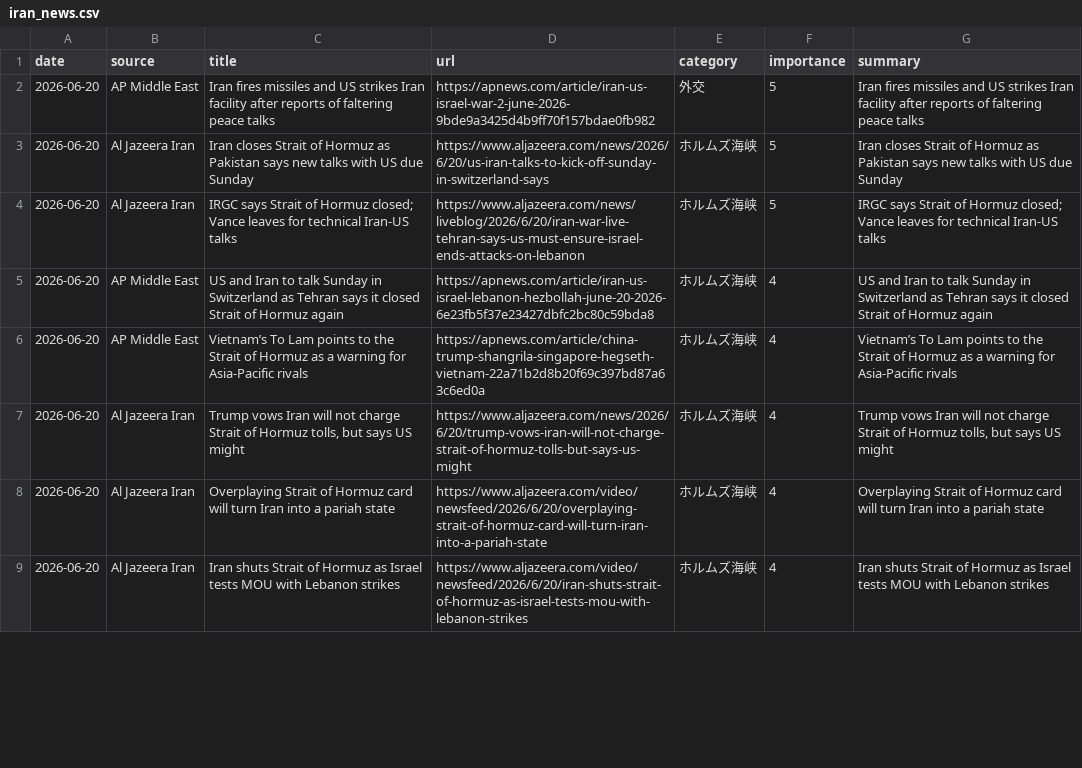
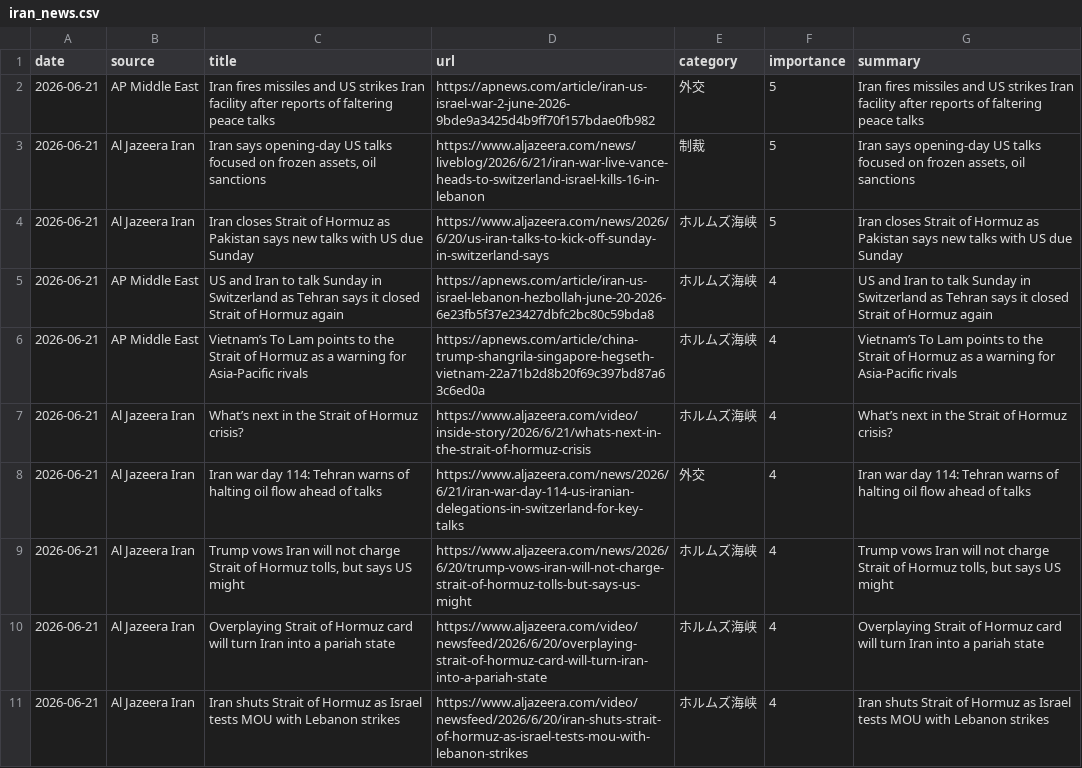
Before and after one commit to naka3-14/i-news, a CSV file: data/iran_news.csv, drawn as a sheet; only a part is shown; the diff covers the shown part only.

```diff
--- a/data/iran_news.csv
+++ b/data/iran_news.csv
@@ -1,9 +1,11 @@
 date,source,title,url,category,importance,summary
-2026-06-20,AP Middle East,Iran fires missiles and US strikes Iran facility after reports of faltering peace talks,https://apnews.com/article/iran-us-israel-war-2-june-2026-9bde9a3425d4b9ff70f157bdae0fb982,外交,5,Iran fires missiles and US strikes Iran facility after reports of faltering peace talks
-2026-06-20,Al Jazeera Iran,Iran closes Strait of Hormuz as Pakistan says new talks with US due Sunday,https://www.aljazeera.com/news/2026/6/20/us-iran-talks-to-kick-off-sunday-in-switzerland-says,ホルムズ海峡,5,Iran closes Strait of Hormuz as Pakistan says new talks with US due Sunday
-2026-06-20,Al Jazeera Iran,IRGC says Strait of Hormuz closed; Vance leaves for technical Iran-US talks,https://www.aljazeera.com/news/liveblog/2026/6/20/iran-war-live-tehran-says-us-must-ensure-israel-ends-attacks-on-lebanon,ホルムズ海峡,5,IRGC says Strait of Hormuz closed; Vance leaves for technical Iran-US talks
-2026-06-20,AP Middle East,US and Iran to talk Sunday in Switzerland as Tehran says it closed Strait of Hormuz again,https://apnews.com/article/iran-us-israel-lebanon-hezbollah-june-20-2026-6e23fb5f37e23427dbfc2bc80c59bda8,ホルムズ海峡,4,US and Iran to talk Sunday in Switzerland as Tehran says it closed Strait of Hormuz again
-2026-06-20,AP Middle East,Vietnam’s To Lam points to the Strait of Hormuz as a warning for Asia-Pacific rivals,https://apnews.com/article/china-trump-shangrila-singapore-hegseth-vietnam-22a71b2d8b20f69c397bd87a63c6ed0a,ホルムズ海峡,4,Vietnam’s To Lam points to the Strait of Hormuz as a warning for Asia-Pacific rivals
-2026-06-20,Al Jazeera Iran,"Trump vows Iran will not charge Strait of Hormuz tolls, but says US might",https://www.aljazeera.com/news/2026/6/20/trump-vows-iran-will-not-charge-strait-of-hormuz-tolls-but-says-us-might,ホルムズ海峡,4,"Trump vows Iran will not charge Strait of Hormuz tolls, but says US might"
-2026-06-20,Al Jazeera Iran,Overplaying Strait of Hormuz card will turn Iran into a pariah state,https://www.aljazeera.com/video/newsfeed/2026/6/20/overplaying-strait-of-hormuz-card-will-turn-iran-into-a-pariah-state,ホルムズ海峡,4,Overplaying Strait of Hormuz card will turn Iran into a pariah state
-2026-06-20,Al Jazeera Iran,Iran shuts Strait of Hormuz as Israel tests MOU with Lebanon strikes,https://www.aljazeera.com/video/newsfeed/2026/6/20/iran-shuts-strait-of-hormuz-as-israel-tests-mou-with-lebanon-strikes,ホルムズ海峡,4,Iran shuts Strait of Hormuz as Israel tests MOU with Lebanon strikes
+2026-06-21,AP Middle East,Iran fires missiles and US strikes Iran facility after reports of faltering peace talks,https://apnews.com/article/iran-us-israel-war-2-june-2026-9bde9a3425d4b9ff70f157bdae0fb982,外交,5,Iran fires missiles and US strikes Iran facility after reports of faltering peace talks
+2026-06-21,Al Jazeera Iran,"Iran says opening-day US talks focused on frozen assets, oil sanctions",https://www.aljazeera.com/news/liveblog/2026/6/21/iran-war-live-vance-heads-to-switzerland-israel-kills-16-in-lebanon,制裁,5,"Iran says opening-day US talks focused on frozen assets, oil sanctions"
+2026-06-21,Al Jazeera Iran,Iran closes Strait of Hormuz as Pakistan says new talks with US due Sunday,https://www.aljazeera.com/news/2026/6/20/us-iran-talks-to-kick-off-sunday-in-switzerland-says,ホルムズ海峡,5,Iran closes Strait of Hormuz as Pakistan says new talks with US due Sunday
+2026-06-21,AP Middle East,US and Iran to talk Sunday in Switzerland as Tehran says it closed Strait of Hormuz again,https://apnews.com/article/iran-us-israel-lebanon-hezbollah-june-20-2026-6e23fb5f37e23427dbfc2bc80c59bda8,ホルムズ海峡,4,US and Iran to talk Sunday in Switzerland as Tehran says it closed Strait of Hormuz again
+2026-06-21,AP Middle East,Vietnam’s To Lam points to the Strait of Hormuz as a warning for Asia-Pacific rivals,https://apnews.com/article/china-trump-shangrila-singapore-hegseth-vietnam-22a71b2d8b20f69c397bd87a63c6ed0a,ホルムズ海峡,4,Vietnam’s To Lam points to the Strait of Hormuz as a warning for Asia-Pacific rivals
+2026-06-21,Al Jazeera Iran,What’s next in the Strait of Hormuz crisis?,https://www.aljazeera.com/video/inside-story/2026/6/21/whats-next-in-the-strait-of-hormuz-crisis,ホルムズ海峡,4,What’s next in the Strait of Hormuz crisis?
+2026-06-21,Al Jazeera Iran,Iran war day 114: Tehran warns of halting oil flow ahead of talks,https://www.aljazeera.com/news/2026/6/21/iran-war-day-114-us-iranian-delegations-in-switzerland-for-key-talks,外交,4,Iran war day 114: Tehran warns of halting oil flow ahead of talks
+2026-06-21,Al Jazeera Iran,"Trump vows Iran will not charge Strait of Hormuz tolls, but says US might",https://www.aljazeera.com/news/2026/6/20/trump-vows-iran-will-not-charge-strait-of-hormuz-tolls-but-says-us-might,ホルムズ海峡,4,"Trump vows Iran will not charge Strait of Hormuz tolls, but says US might"
+2026-06-21,Al Jazeera Iran,Overplaying Strait of Hormuz card will turn Iran into a pariah state,https://www.aljazeera.com/video/newsfeed/2026/6/20/overplaying-strait-of-hormuz-card-will-turn-iran-into-a-pariah-state,ホルムズ海峡,4,Overplaying Strait of Hormuz card will turn Iran into a pariah state
+2026-06-21,Al Jazeera Iran,Iran shuts Strait of Hormuz as Israel tests MOU with Lebanon strikes,https://www.aljazeera.com/video/newsfeed/2026/6/20/iran-shuts-strait-of-hormuz-as-israel-tests-mou-with-lebanon-strikes,ホルムズ海峡,4,Iran shuts Strait of Hormuz as Israel tests MOU with Lebanon strikes
```
Also changed, not shown: 2 added rows, 1 removed row and 14 edited cells elsewhere in this file, 6 other files.
